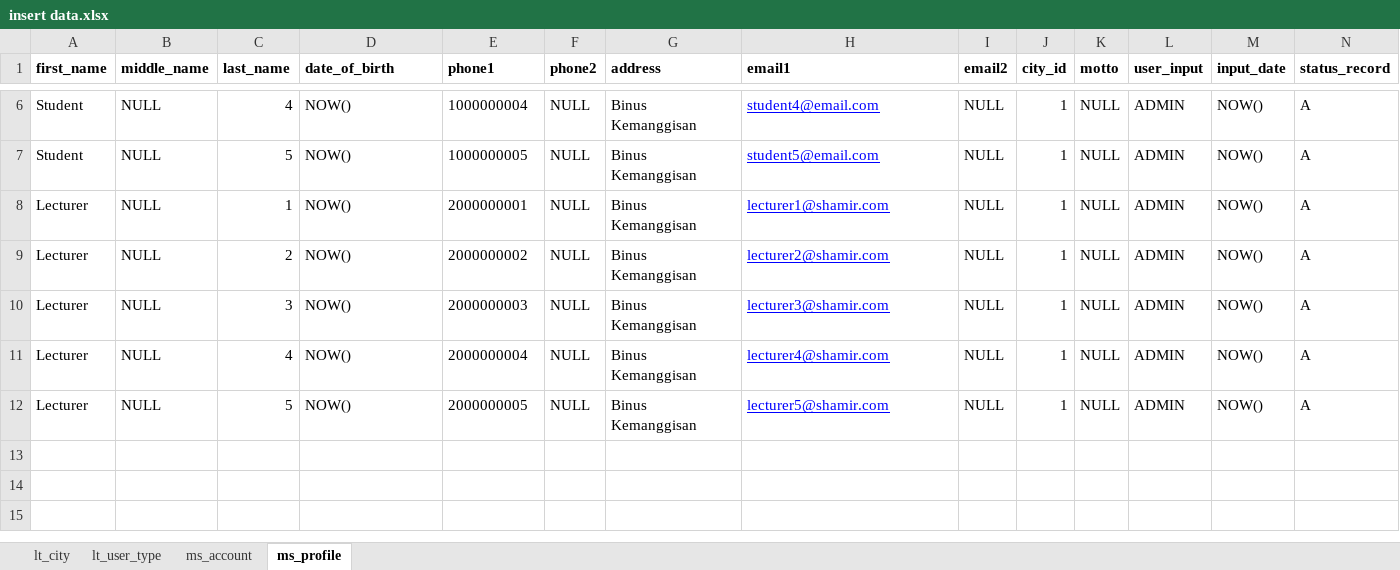
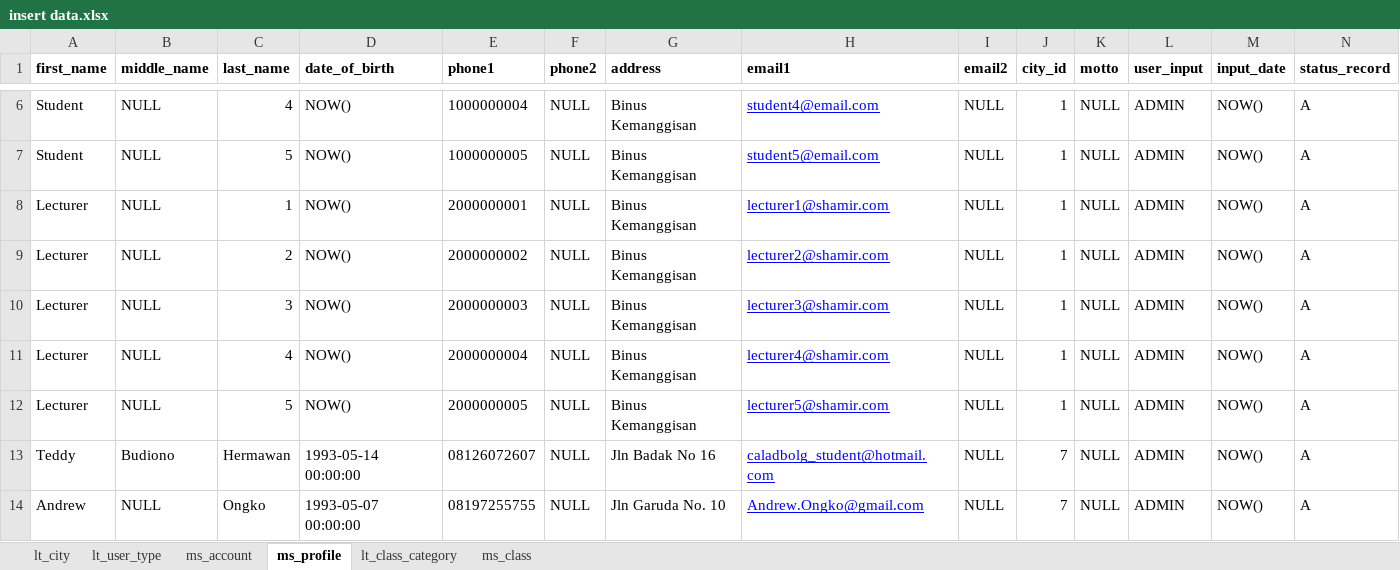
Before and after one commit to aongko/shamir, an Excel workbook: data/insert data.xlsx, sheet ms_profile, drawn as a sheet; only a part is shown, gaps mark what is left out; values as stored, in another font and other column widths than the file's, no borders; rows hold the shown columns only; the diff names each change by its address in the sheet, - before the commit and + after, or states it on an @@ line.

```diff
--- a/data/insert data.xlsx (sheet ms_profile)
+++ b/data/insert data.xlsx (sheet ms_profile)
+sheet tab: lt_class_category
+sheet tab: ms_class
+row 13: Teddy | Budiono | Hermawan | 1993-05-14 00:00:00 | 08126072607 | NULL | Jln Badak No 16 | caladbolg_student@hotmail.com | NULL | 7 | NULL | ADMIN | NOW() | A
+row 14: Andrew | NULL | Ongko | 1993-05-07 00:00:00 | 08197255755 | NULL | Jln Garuda No. 10 | Andrew.Ongko@gmail.com | NULL | 7 | NULL | ADMIN | NOW() | A
```
Also changed, not shown: sheet ms_account, 1 other file.
